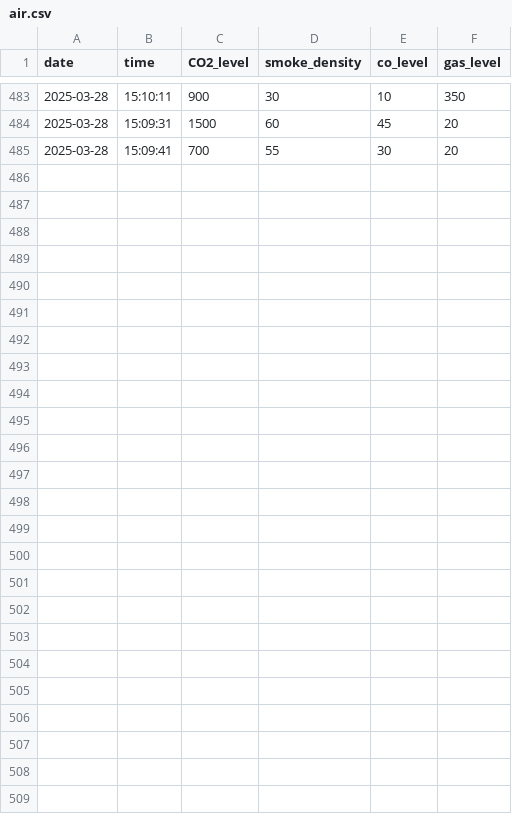
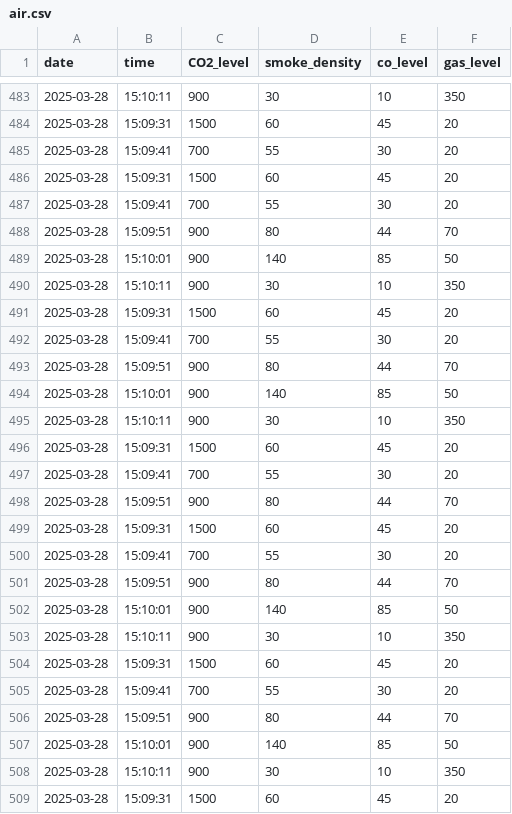
Before and after one commit to Smart-Home-Automation-System-Project/Edge-AI-Home-Automation, a CSV file: air.csv, drawn as a sheet; only a part is shown, gaps mark what is left out; the diff names each change by its address in the sheet, - before the commit and + after, or states it on an @@ line.

```diff
--- a/air.csv
+++ b/air.csv
+row 486: 2025-03-28 | 15:09:31 | 1500 | 60 | 45 | 20
+row 487: 2025-03-28 | 15:09:41 | 700 | 55 | 30 | 20
+row 488: 2025-03-28 | 15:09:51 | 900 | 80 | 44 | 70
+row 489: 2025-03-28 | 15:10:01 | 900 | 140 | 85 | 50
+row 490: 2025-03-28 | 15:10:11 | 900 | 30 | 10 | 350
+row 491: 2025-03-28 | 15:09:31 | 1500 | 60 | 45 | 20
+row 492: 2025-03-28 | 15:09:41 | 700 | 55 | 30 | 20
+row 493: 2025-03-28 | 15:09:51 | 900 | 80 | 44 | 70
+row 494: 2025-03-28 | 15:10:01 | 900 | 140 | 85 | 50
+row 495: 2025-03-28 | 15:10:11 | 900 | 30 | 10 | 350
+row 496: 2025-03-28 | 15:09:31 | 1500 | 60 | 45 | 20
+row 497: 2025-03-28 | 15:09:41 | 700 | 55 | 30 | 20
+row 498: 2025-03-28 | 15:09:51 | 900 | 80 | 44 | 70
+row 499: 2025-03-28 | 15:09:31 | 1500 | 60 | 45 | 20
+row 500: 2025-03-28 | 15:09:41 | 700 | 55 | 30 | 20
+row 501: 2025-03-28 | 15:09:51 | 900 | 80 | 44 | 70
+row 502: 2025-03-28 | 15:10:01 | 900 | 140 | 85 | 50
+row 503: 2025-03-28 | 15:10:11 | 900 | 30 | 10 | 350
+row 504: 2025-03-28 | 15:09:31 | 1500 | 60 | 45 | 20
+row 505: 2025-03-28 | 15:09:41 | 700 | 55 | 30 | 20
+row 506: 2025-03-28 | 15:09:51 | 900 | 80 | 44 | 70
+row 507: 2025-03-28 | 15:10:01 | 900 | 140 | 85 | 50
+row 508: 2025-03-28 | 15:10:11 | 900 | 30 | 10 | 350
+row 509: 2025-03-28 | 15:09:31 | 1500 | 60 | 45 | 20
```
Also changed, not shown: 3 other files.
